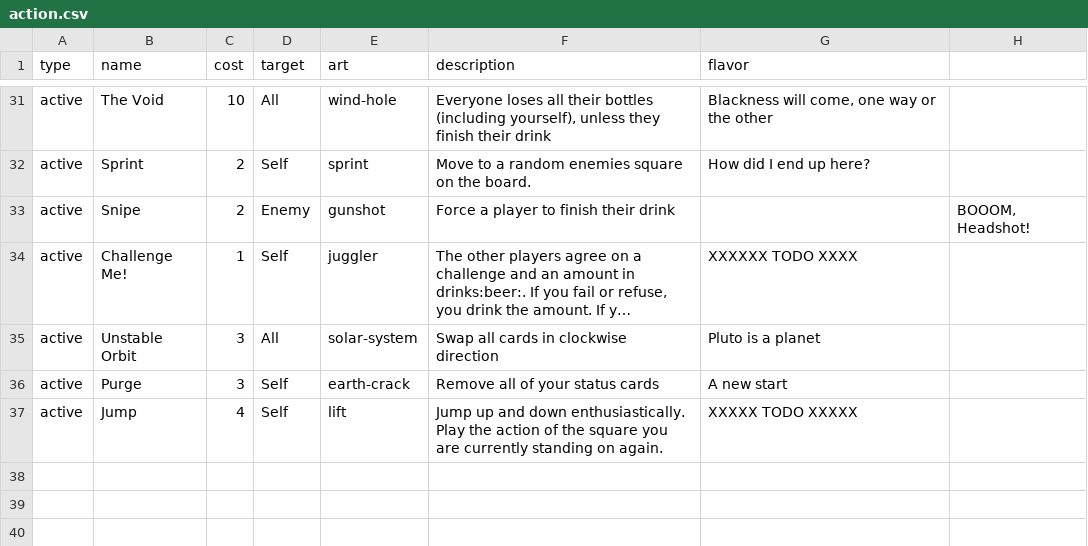
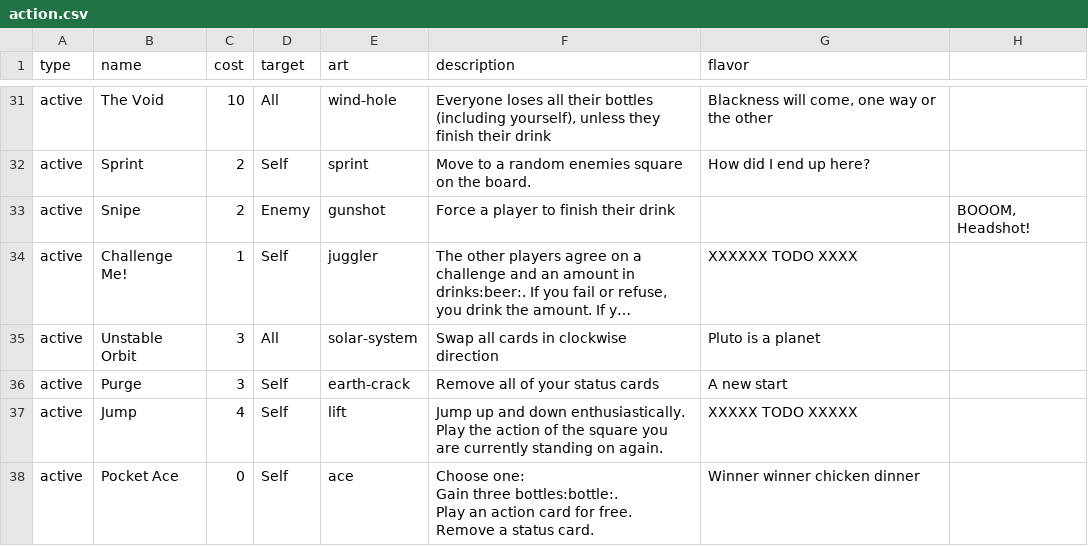
Before and after one commit to Qgel/FratAttack, a CSV file: cards/data/action.csv, drawn as a sheet; only a part is shown, gaps mark what is left out; long unchanged cells end in …; ↵ is a line break in a cell; the diff names each change by its address in the sheet, - before the commit and + after, or states it on an @@ line.

Commit message:
'Pocket Ace' action card

```diff
--- a/cards/data/action.csv
+++ b/cards/data/action.csv
+row 38: active | Pocket Ace | 0 | Self | ace | Choose one: ↵ Gain three bottles:bottle:. ↵ Play an action card for free. ↵ Remove a status card. | Winner winner chicken dinner
```
